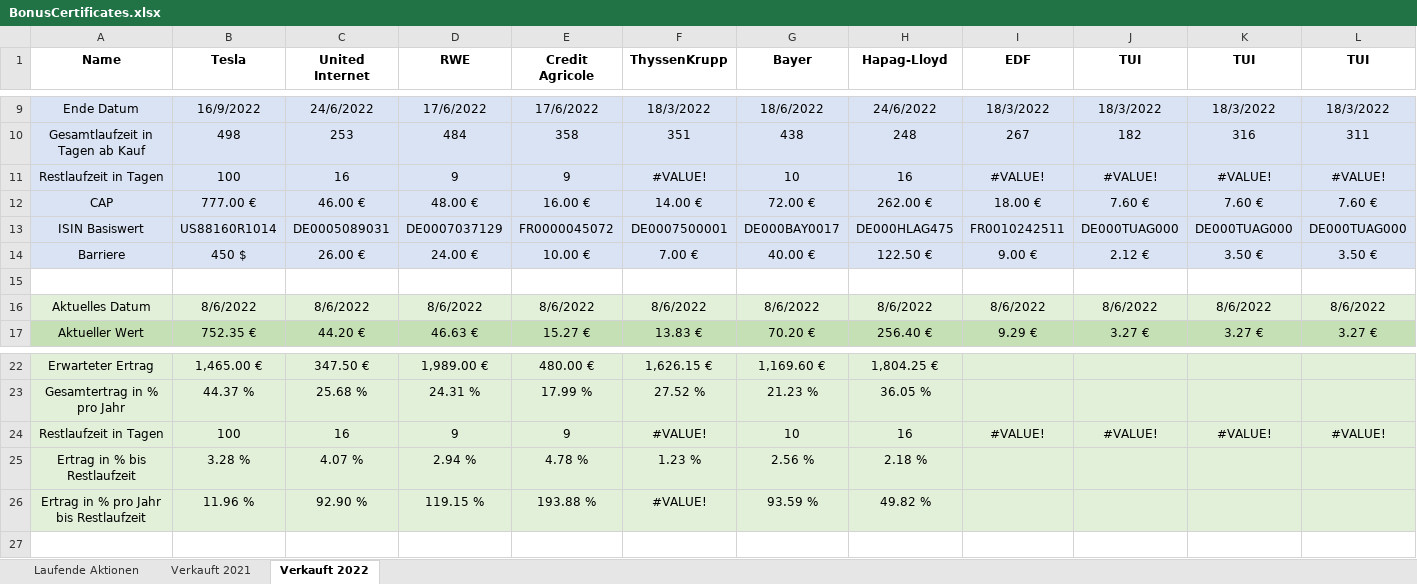
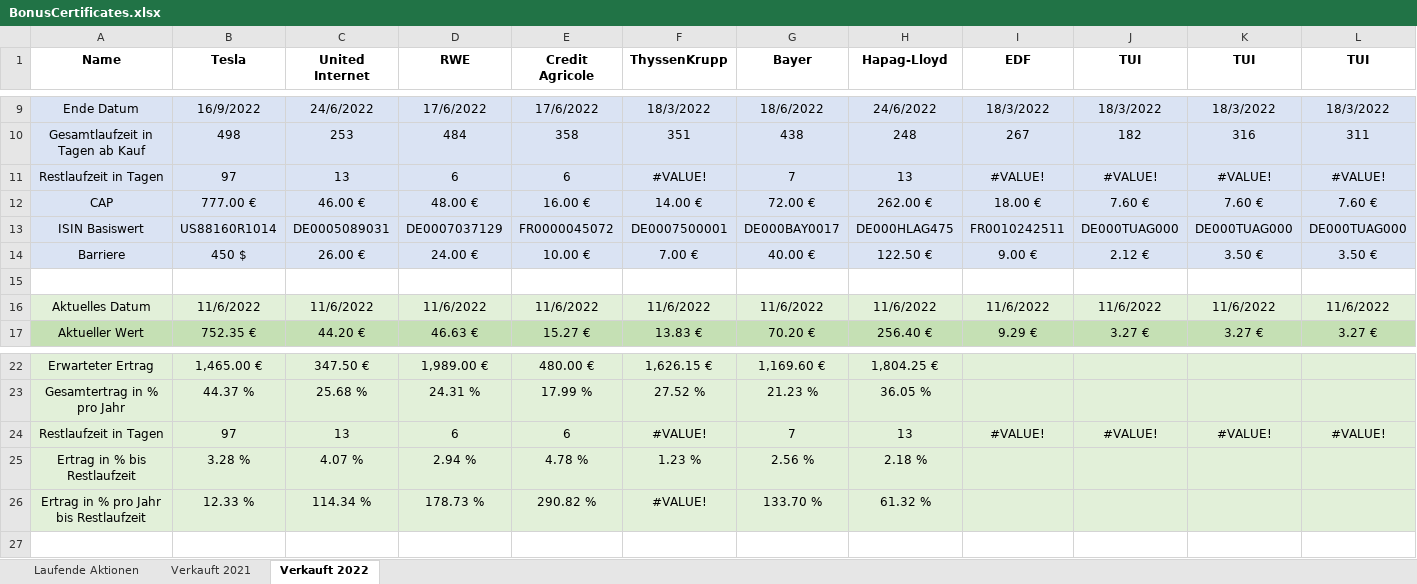
Before and after one commit to daaho/BonusCertsOverview, an Excel workbook: BonusCertificates.xlsx, sheet Verkauft 2022, drawn as a sheet; only a part is shown, gaps mark what is left out; values as stored, in another font and other column widths than the file's, no borders; removed rows and columns are numbered as before the commit, all else as after; rows hold the shown columns only; the diff names each change by its address in the sheet, - before the commit and + after, or states it on an @@ line.

```diff
--- a/BonusCertificates.xlsx (sheet Verkauft 2022)
+++ b/BonusCertificates.xlsx (sheet Verkauft 2022)
-B11 (Tesla): 100
+B11 (Tesla): 97
-C11 (United Internet): 16
+C11 (United Internet): 13
-D11 (RWE): 9
+D11 (RWE): 6
-E11 (Credit Agricole): 9
+E11 (Credit Agricole): 6
-G11 (Bayer): 10
+G11 (Bayer): 7
-H11 (Hapag-Lloyd): 16
+H11 (Hapag-Lloyd): 13
-B16 (Tesla): 8/6/2022
+B16 (Tesla): 11/6/2022
-C16 (United Internet): 8/6/2022
+C16 (United Internet): 11/6/2022
-D16 (RWE): 8/6/2022
+D16 (RWE): 11/6/2022
-E16 (Credit Agricole): 8/6/2022
+E16 (Credit Agricole): 11/6/2022
-F16 (ThyssenKrupp): 8/6/2022
+F16 (ThyssenKrupp): 11/6/2022
-G16 (Bayer): 8/6/2022
+G16 (Bayer): 11/6/2022
-H16 (Hapag-Lloyd): 8/6/2022
+H16 (Hapag-Lloyd): 11/6/2022
-I16 (EDF): 8/6/2022
+I16 (EDF): 11/6/2022
-J16 (TUI): 8/6/2022
+J16 (TUI): 11/6/2022
-K16 (TUI): 8/6/2022
+K16 (TUI): 11/6/2022
-L16 (TUI): 8/6/2022
+L16 (TUI): 11/6/2022
-B24 (Tesla): 100
+B24 (Tesla): 97
-C24 (United Internet): 16
+C24 (United Internet): 13
-D24 (RWE): 9
+D24 (RWE): 6
-E24 (Credit Agricole): 9
+E24 (Credit Agricole): 6
-G24 (Bayer): 10
+G24 (Bayer): 7
-H24 (Hapag-Lloyd): 16
+H24 (Hapag-Lloyd): 13
-row 26: Ertrag in % pro Jahr bis Restlaufzeit | 11.96 % | 92.90 % | 119.15 % | 193.88 % | #VALUE! | 93.59 % | 49.82 %
+row 26: Ertrag in % pro Jahr bis Restlaufzeit | 12.33 % | 114.34 % | 178.73 % | 290.82 % | #VALUE! | 133.70 % | 61.32 %
```
Also changed, not shown: sheet Laufende Aktionen, sheet Verkauft 2021, 1 other file.
